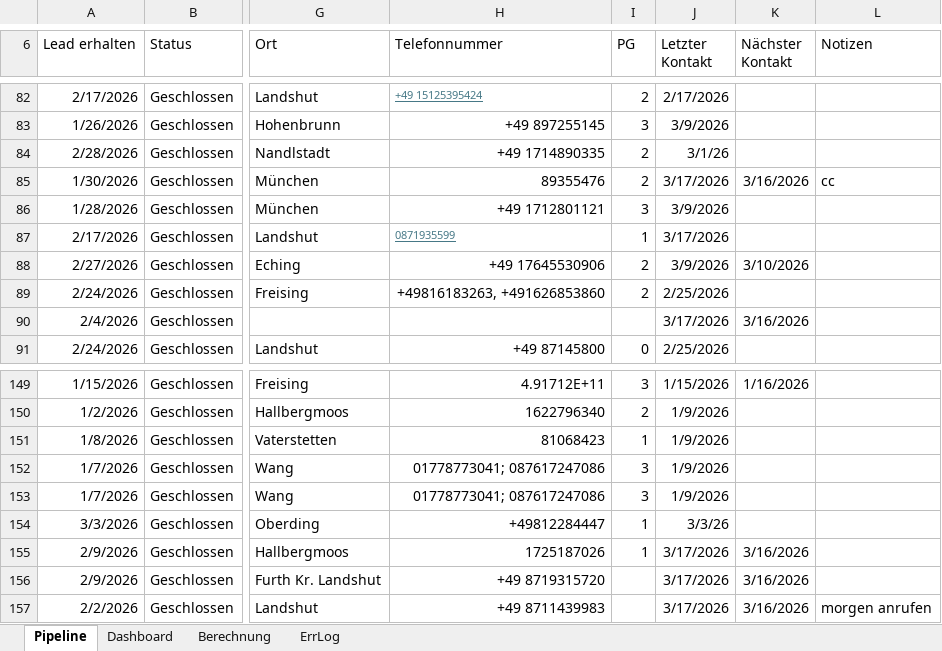
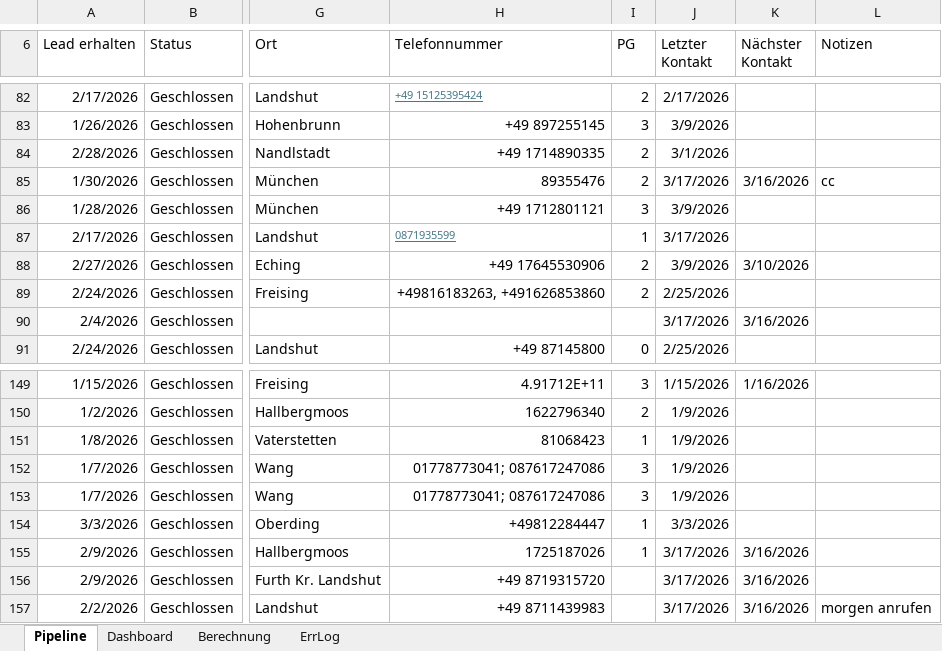
Before and after one commit to SteffenNeumann/Excel_leads, an Excel workbook: Excel_files/Pipeline-Leads-26_04_18_fixed.xlsm, sheet Pipeline, drawn as a sheet; only a part is shown, gaps mark what is left out; values as stored, in another font and other column widths than the file's, no borders; charts and pictures and conditional formats and table styles not drawn; the diff covers the shown part only; the diff names each change by its address in the sheet, - before the commit and + after, or states it on an @@ line.

```diff
--- a/Excel_files/Pipeline-Leads-26_04_18_fixed.xlsm (sheet Pipeline)
+++ b/Excel_files/Pipeline-Leads-26_04_18_fixed.xlsm (sheet Pipeline)
-J84 (Letzter Kontakt): 3/1/26
+J84 (Letzter Kontakt): 3/1/2026
-J154 (Letzter Kontakt): 3/3/26
+J154 (Letzter Kontakt): 3/3/2026
```
Also changed, not shown: 50 removed rows elsewhere in this sheet, sheet Dashboard, charts or pictures, 1 other file.
